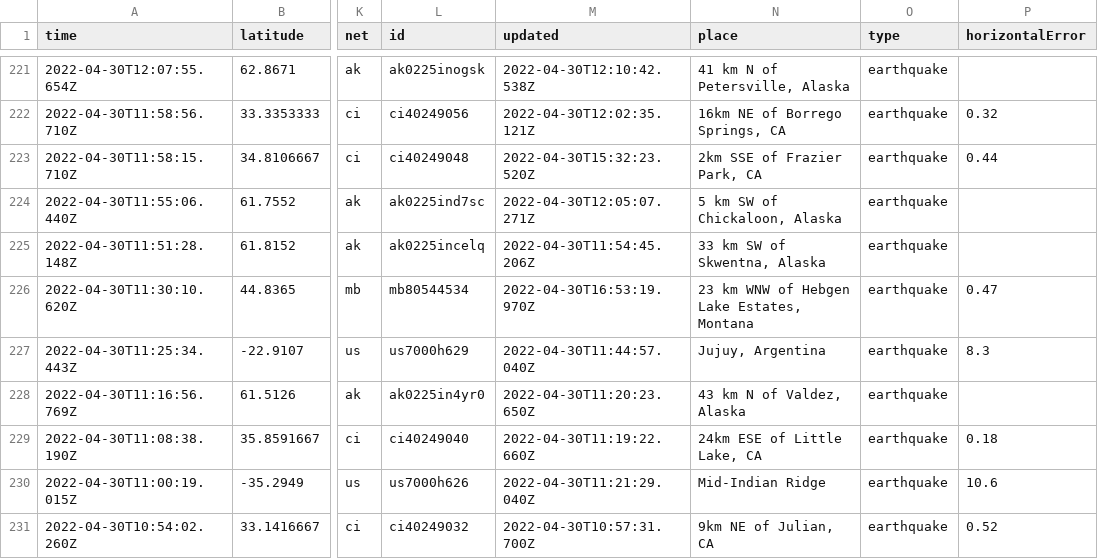
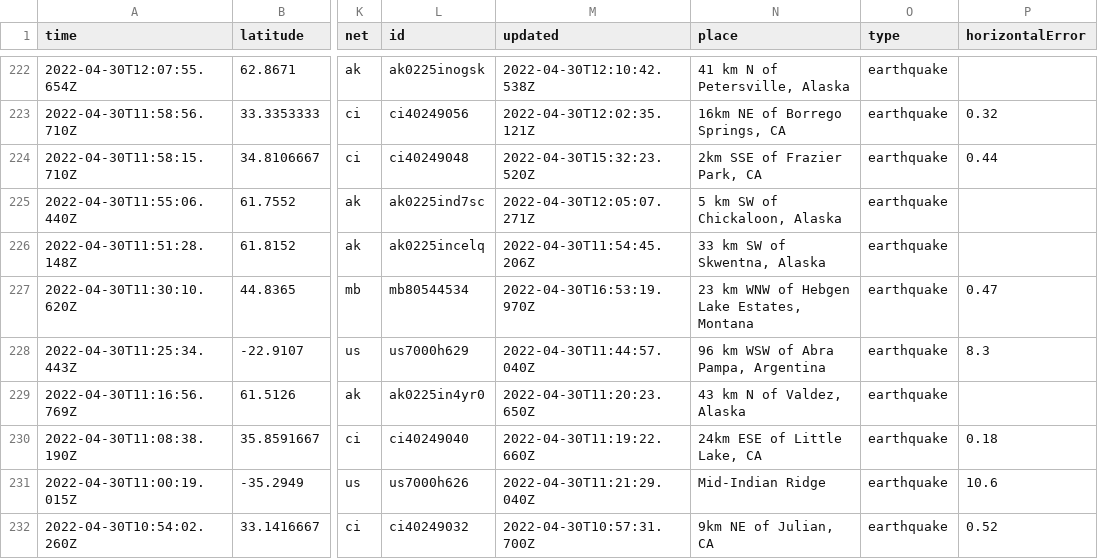
Before and after one commit to melfronczek/my-data-robot, a CSV file: usgs_current.csv, drawn as a sheet; only a part is shown, gaps mark what is left out; addresses are those after the commit; the diff covers the shown part only; the diff names each change by its address in the sheet, - before the commit and + after, or states it on an @@ line.

```diff
--- a/usgs_current.csv
+++ b/usgs_current.csv
-N228 (place): Jujuy, Argentina
+N228 (place): 96 km WSW of Abra Pampa, Argentina
```
Also changed, not shown: 1 added row, 2 removed rows and 7 edited cells elsewhere in this file.
